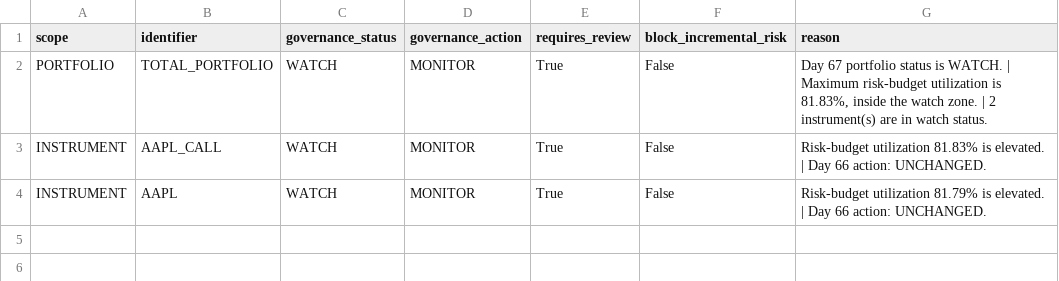
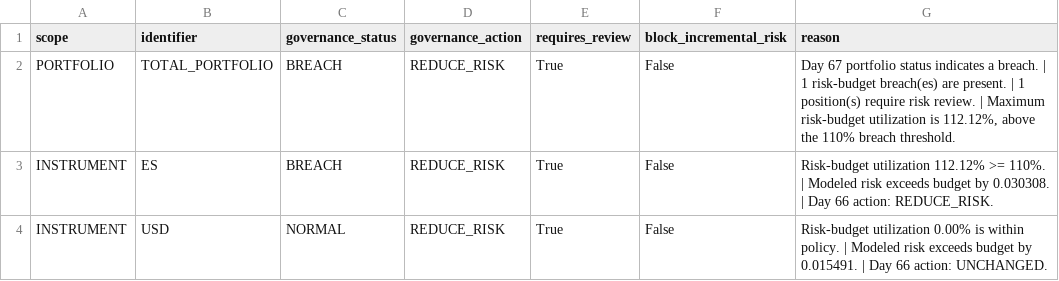
Before and after one commit to Agunp1/AI-Financial-Analyst, a CSV file: day68_governance_actions.csv, drawn as a sheet.

```diff
--- a/day68_governance_actions.csv
+++ b/day68_governance_actions.csv
@@ -1,4 +1,4 @@
 scope,identifier,governance_status,governance_action,requires_review,block_incremental_risk,reason
-PORTFOLIO,TOTAL_PORTFOLIO,WATCH,MONITOR,True,False,"Day 67 portfolio status is WATCH. | Maximum risk-budget utilization is 81.83%, inside the watch zone. | 2 instrument(s) are in watch status."
-INSTRUMENT,AAPL_CALL,WATCH,MONITOR,True,False,Risk-budget utilization 81.83% is elevated. | Day 66 action: UNCHANGED.
-INSTRUMENT,AAPL,WATCH,MONITOR,True,False,Risk-budget utilization 81.79% is elevated. | Day 66 action: UNCHANGED.
+PORTFOLIO,TOTAL_PORTFOLIO,BREACH,REDUCE_RISK,True,False,"Day 67 portfolio status indicates a breach. | 1 risk-budget breach(es) are present. | 1 position(s) require risk review. | Maximum risk-budget utilization is 112.12%, above the 110% breach threshold."
+INSTRUMENT,ES,BREACH,REDUCE_RISK,True,False,Risk-budget utilization 112.12% >= 110%. | Modeled risk exceeds budget by 0.030308. | Day 66 action: REDUCE_RISK.
+INSTRUMENT,USD,NORMAL,REDUCE_RISK,True,False,Risk-budget utilization 0.00% is within policy. | Modeled risk exceeds budget by 0.015491. | Day 66 action: UNCHANGED.
```
Also changed, not shown: day67_instrument_risk_monitor.csv, day69_instrument_remediation_actions.csv, 25 other files.
